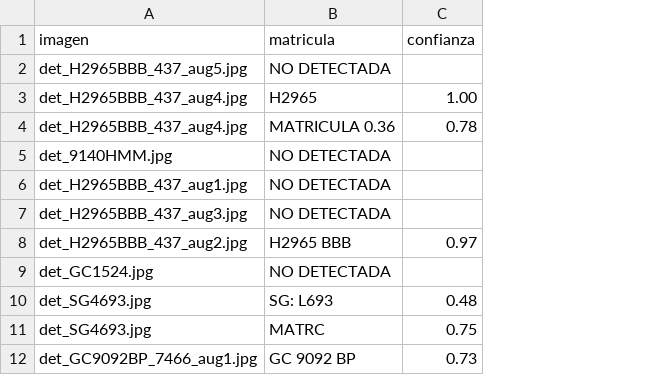
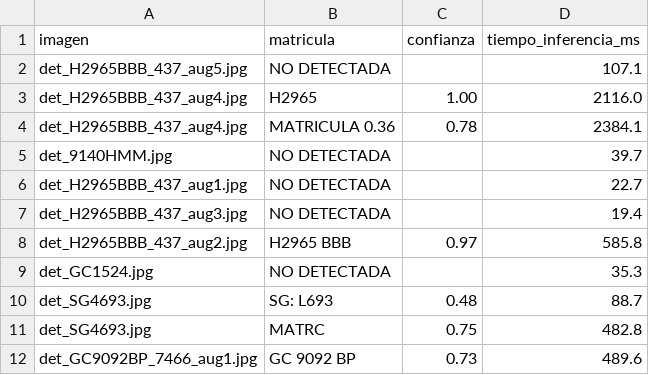
Before and after one commit to NicolasReyAlonso/Entrega_Prac_4_VC, a CSV file: lecturas_matriculas.csv, drawn as a sheet; only a part is shown; the diff names each change by its address in the sheet, - before the commit and + after, or states it on an @@ line.

```diff
--- a/lecturas_matriculas.csv
+++ b/lecturas_matriculas.csv
+column D (tiempo_inferencia_ms), rows 2-12: 107.1 | 2116.0 | 2384.1 | 39.7 | 22.7 | 19.4 | 585.8 | 35.3 | 88.7 | 482.8 | 489.6
```
Also changed, not shown: 5 other files.
